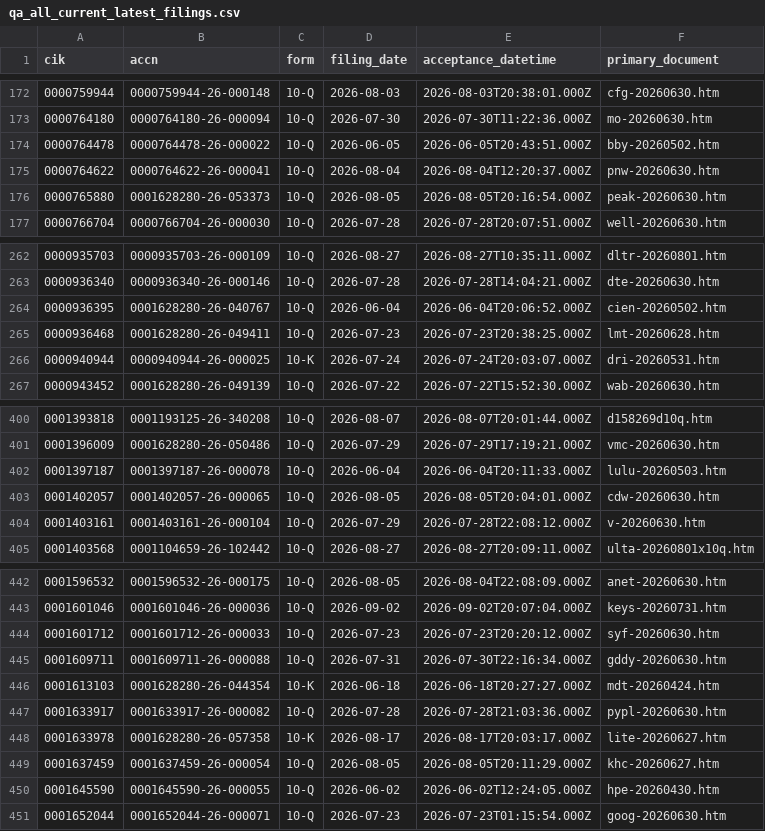
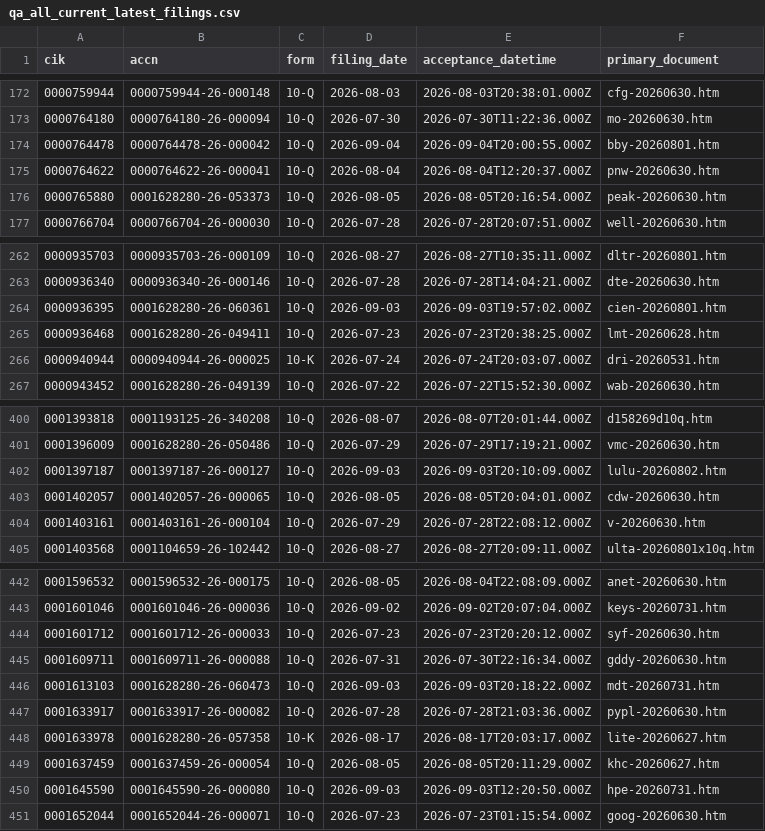
Before and after one commit to nb788/ChatGPT-stock-lab, a CSV file: data/qa_all_current_latest_filings.csv, drawn as a sheet; only a part is shown, gaps mark what is left out.

```diff
--- a/data/qa_all_current_latest_filings.csv
+++ b/data/qa_all_current_latest_filings.csv
@@ -173,3 +173,3 @@ cik,accn,form,filing_date,acceptance_datetime,primary_document
 0000764180,0000764180-26-000094,10-Q,2026-07-30,2026-07-30T11:22:36.000Z,mo-20260630.htm
-0000764478,0000764478-26-000022,10-Q,2026-06-05,2026-06-05T20:43:51.000Z,bby-20260502.htm
+0000764478,0000764478-26-000042,10-Q,2026-09-04,2026-09-04T20:00:55.000Z,bby-20260801.htm
 0000764622,0000764622-26-000041,10-Q,2026-08-04,2026-08-04T12:20:37.000Z,pnw-20260630.htm
@@ -263,3 +263,3 @@ cik,accn,form,filing_date,acceptance_datetime,primary_document
 0000936340,0000936340-26-000146,10-Q,2026-07-28,2026-07-28T14:04:21.000Z,dte-20260630.htm
-0000936395,0001628280-26-040767,10-Q,2026-06-04,2026-06-04T20:06:52.000Z,cien-20260502.htm
+0000936395,0001628280-26-060361,10-Q,2026-09-03,2026-09-03T19:57:02.000Z,cien-20260801.htm
 0000936468,0001628280-26-049411,10-Q,2026-07-23,2026-07-23T20:38:25.000Z,lmt-20260628.htm
@@ -401,3 +401,3 @@ cik,accn,form,filing_date,acceptance_datetime,primary_document
 0001396009,0001628280-26-050486,10-Q,2026-07-29,2026-07-29T17:19:21.000Z,vmc-20260630.htm
-0001397187,0001397187-26-000078,10-Q,2026-06-04,2026-06-04T20:11:33.000Z,lulu-20260503.htm
+0001397187,0001397187-26-000127,10-Q,2026-09-03,2026-09-03T20:10:09.000Z,lulu-20260802.htm
 0001402057,0001402057-26-000065,10-Q,2026-08-05,2026-08-05T20:04:01.000Z,cdw-20260630.htm
@@ -445,3 +445,3 @@ cik,accn,form,filing_date,acceptance_datetime,primary_document
 0001609711,0001609711-26-000088,10-Q,2026-07-31,2026-07-30T22:16:34.000Z,gddy-20260630.htm
-0001613103,0001628280-26-044354,10-K,2026-06-18,2026-06-18T20:27:27.000Z,mdt-20260424.htm
+0001613103,0001628280-26-060473,10-Q,2026-09-03,2026-09-03T20:18:22.000Z,mdt-20260731.htm
 0001633917,0001633917-26-000082,10-Q,2026-07-28,2026-07-28T21:03:36.000Z,pypl-20260630.htm
@@ -449,3 +449,3 @@ cik,accn,form,filing_date,acceptance_datetime,primary_document
 0001637459,0001637459-26-000054,10-Q,2026-08-05,2026-08-05T20:11:29.000Z,khc-20260627.htm
-0001645590,0001645590-26-000055,10-Q,2026-06-02,2026-06-02T12:24:05.000Z,hpe-20260430.htm
+0001645590,0001645590-26-000080,10-Q,2026-09-03,2026-09-03T12:20:50.000Z,hpe-20260731.htm
 0001652044,0001652044-26-000071,10-Q,2026-07-23,2026-07-23T01:15:54.000Z,goog-20260630.htm
```
Also changed, not shown: data/qa_all_current_filing_dei_facts.csv, data/qa_all_current_resolution.csv, 16 other files.
